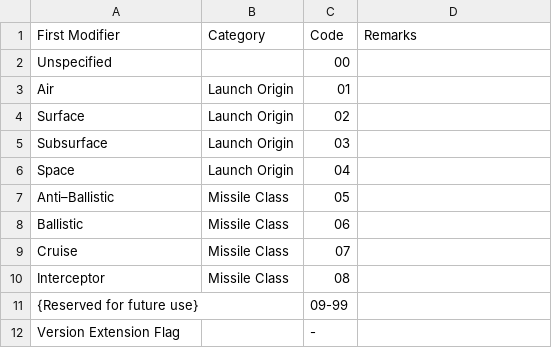
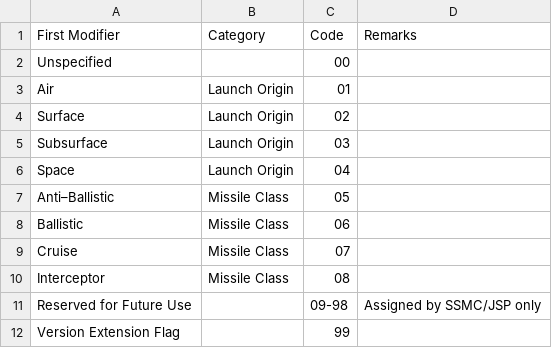
Before and after one commit to spatialillusions/mil-std-2525, a TSV file: tsv-tables/2525d/Air missile sector 1.tsv, drawn as a sheet.

Commit message:
Remove 2525D change1

```diff
--- a/tsv-tables/2525d/Air missile sector 1.tsv
+++ b/tsv-tables/2525d/Air missile sector 1.tsv
@@ -10,3 +10,3 @@ Cruise	Missile Class	07
 Interceptor	Missile Class	08	
-{Reserved for future use}		09-99	
-Version Extension Flag		-	
+Reserved for Future Use		09-98	Assigned by SSMC/JSP only
+Version Extension Flag		99	
```
